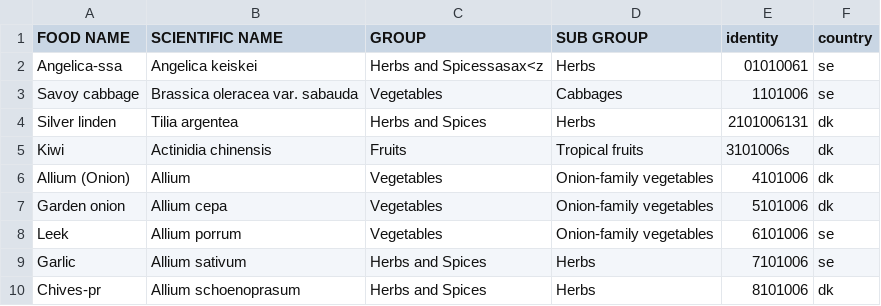
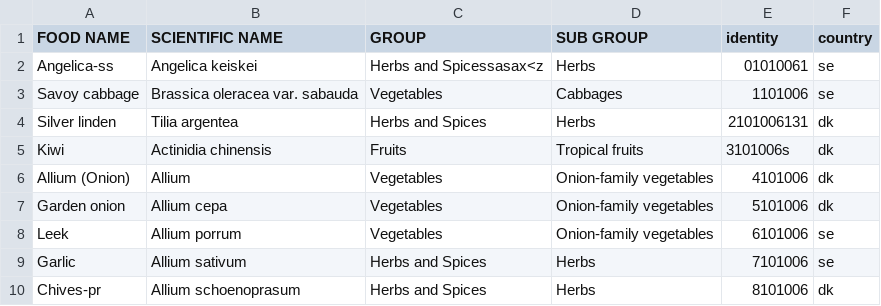
Before and after one commit to MKHelpingHands/git-api-exp, a CSV file: data/prod/data.csv, drawn as a sheet.

Commit message:
sacs

```diff
--- a/data/prod/data.csv
+++ b/data/prod/data.csv
@@ -1,3 +1,3 @@
 FOOD NAME,SCIENTIFIC NAME,GROUP,SUB GROUP,identity,country
-Angelica-ssa,Angelica keiskei,Herbs and Spicessasax<z,Herbs,01010061,se
+Angelica-ss,Angelica keiskei,Herbs and Spicessasax<z,Herbs,01010061,se
 Savoy cabbage,Brassica oleracea var. sabauda,Vegetables,Cabbages,1101006,se
```
